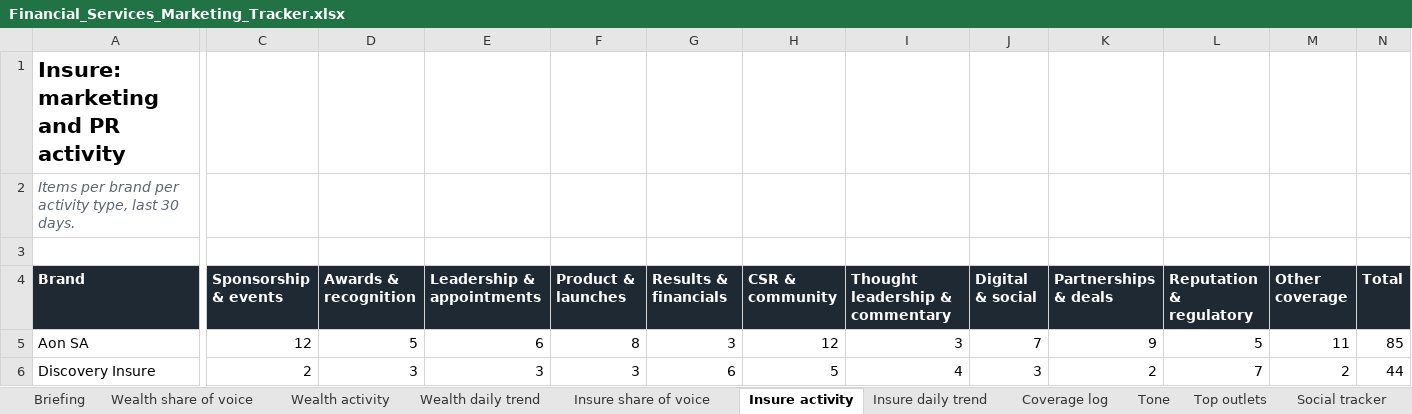
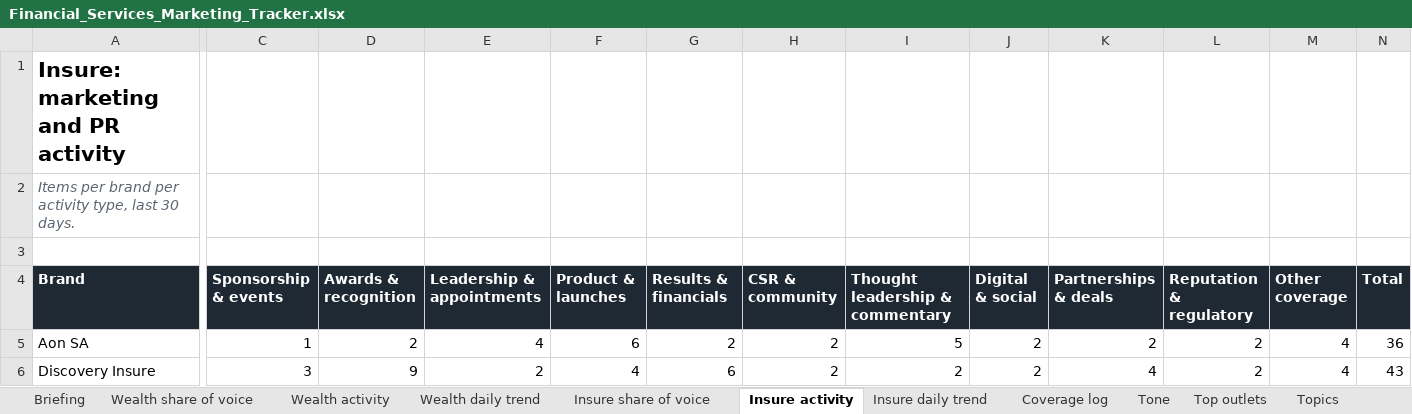
Before and after one commit to sheyaamh-bot/Financial-services-marketing-tracker, an Excel workbook: site/Financial_Services_Marketing_Tracker.xlsx, sheet Insure activity, drawn as a sheet; only a part is shown, gaps mark what is left out; values as stored, in another font and other column widths than the file's, no borders; the diff covers the shown part only; the diff names each change by its address in the sheet, - before the commit and + after, or states it on an @@ line.

```diff
--- a/site/Financial_Services_Marketing_Tracker.xlsx (sheet Insure activity)
+++ b/site/Financial_Services_Marketing_Tracker.xlsx (sheet Insure activity)
+sheet tab: Topics
-C5 (Sponsorship & events): 12
+C5 (Sponsorship & events): 1
-D5 (Awards & recognition): 5
+D5 (Awards & recognition): 2
-E5 (Leadership & appointments): 6
+E5 (Leadership & appointments): 4
-F5 (Product & launches): 8
+F5 (Product & launches): 6
-G5 (Results & financials): 3
+G5 (Results & financials): 2
-H5 (CSR & community): 12
+H5 (CSR & community): 2
-I5 (Thought leadership & commentary): 3
+I5 (Thought leadership & commentary): 5
-J5 (Digital & social): 7
+J5 (Digital & social): 2
-K5 (Partnerships & deals): 9
+K5 (Partnerships & deals): 2
-L5 (Reputation & regulatory): 5
+L5 (Reputation & regulatory): 2
-M5 (Other coverage): 11
+M5 (Other coverage): 4
-N5 (Total): 85
+N5 (Total): 36
-C6 (Sponsorship & events): 2
+C6 (Sponsorship & events): 3
-D6 (Awards & recognition): 3
+D6 (Awards & recognition): 9
-E6 (Leadership & appointments): 3
+E6 (Leadership & appointments): 2
-F6 (Product & launches): 3
+F6 (Product & launches): 4
-H6 (CSR & community): 5
+H6 (CSR & community): 2
-I6 (Thought leadership & commentary): 4
+I6 (Thought leadership & commentary): 2
-J6 (Digital & social): 3
+J6 (Digital & social): 2
-K6 (Partnerships & deals): 2
+K6 (Partnerships & deals): 4
-L6 (Reputation & regulatory): 7
+L6 (Reputation & regulatory): 2
-M6 (Other coverage): 2
+M6 (Other coverage): 4
-N6 (Total): 44
+N6 (Total): 43
```
Also changed, not shown: 111 edited cells elsewhere in this sheet, sheet Coverage log, sheet Wealth daily trend, sheet Insure daily trend, sheet Top outlets, sheet Wealth share of voice, sheet Wealth activity, 4 more sheets, 13 other files.
